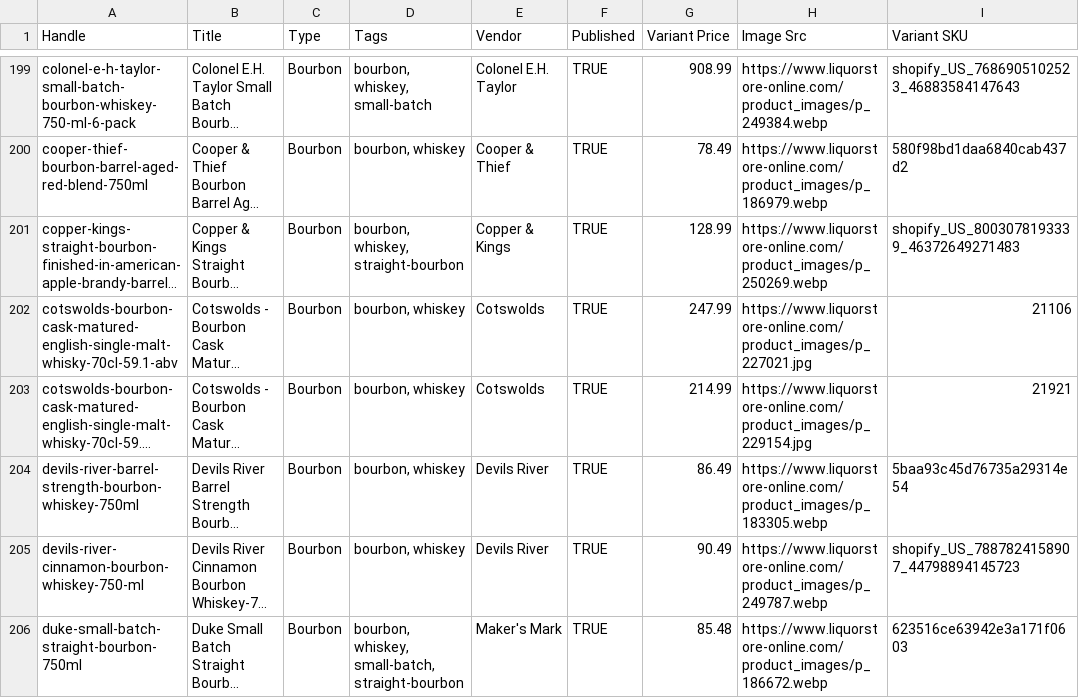
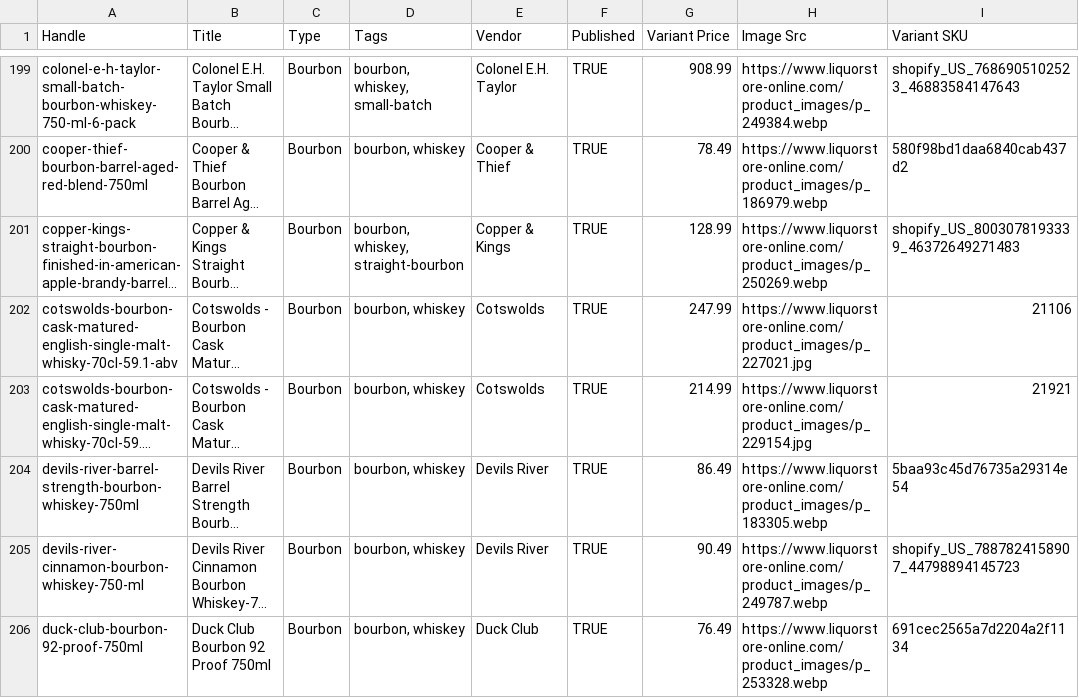
Before and after one commit to Njawnson/bourbon-shopify-sync, a CSV file: output/matrixify_update.csv, drawn as a sheet; only a part is shown, gaps mark what is left out; the shorter side is filled out with more unchanged rows; long unchanged cells end in …; the diff covers the shown part only; the diff names each change by its address in the sheet, - before the commit and + after, or states it on an @@ line.

```diff
--- a/output/matrixify_update.csv
+++ b/output/matrixify_update.csv
+row 206: duck-club-bourbon-92-proof-750ml | Duck Club Bourbon 92 Proof 750ml | Bourbon | bourbon, whiskey | Duck Club | TRUE | 76.49 | https://www.liquorstore-online.com/product_images/p_253328.webp | 691cec2565a7d2204a2f1134
```
Also changed, not shown: 1 added row, 1 removed row and 3 edited cells elsewhere in this file.
